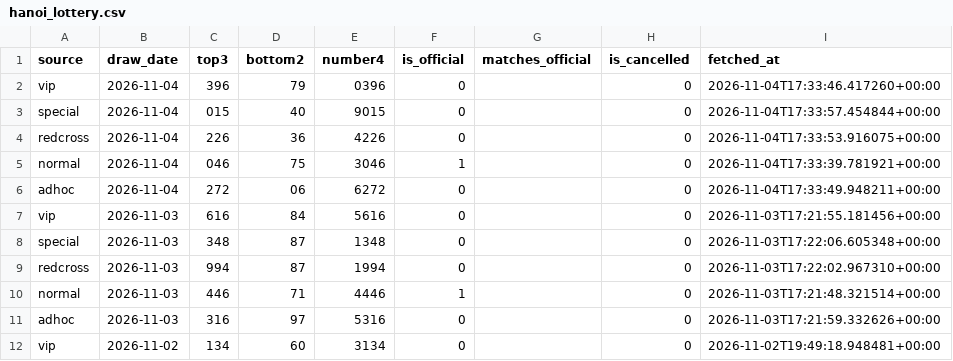
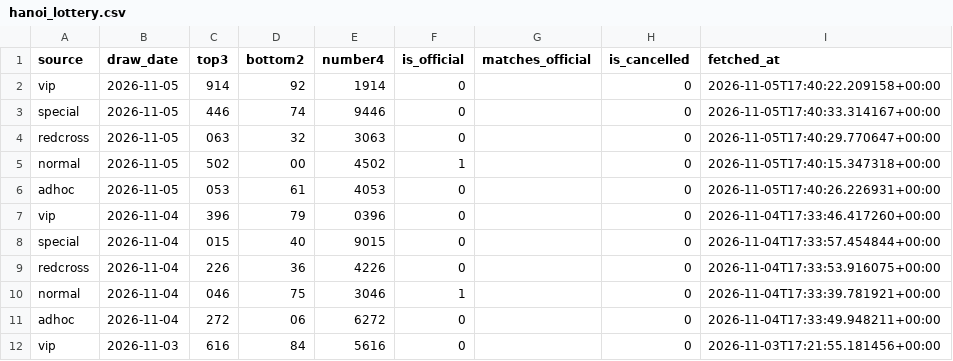
Before and after one commit to yukyikbluemoon-debug/hanoi_lottery, a CSV file: data/hanoi_lottery.csv, drawn as a sheet; only a part is shown; the shorter side is filled out with more unchanged rows; the diff names each change by its address in the sheet, - before the commit and + after, or states it on an @@ line.

```diff
--- a/data/hanoi_lottery.csv
+++ b/data/hanoi_lottery.csv
+row 2: vip | 2026-11-05 | 914 | 92 | 1914 | 0 |  | 0 | 2026-11-05T17:40:22.209158+00:00
+row 3: special | 2026-11-05 | 446 | 74 | 9446 | 0 |  | 0 | 2026-11-05T17:40:33.314167+00:00
+row 4: redcross | 2026-11-05 | 063 | 32 | 3063 | 0 |  | 0 | 2026-11-05T17:40:29.770647+00:00
+row 5: normal | 2026-11-05 | 502 | 00 | 4502 | 1 |  | 0 | 2026-11-05T17:40:15.347318+00:00
+row 6: adhoc | 2026-11-05 | 053 | 61 | 4053 | 0 |  | 0 | 2026-11-05T17:40:26.226931+00:00
```
Also changed, not shown: 1 other file.
